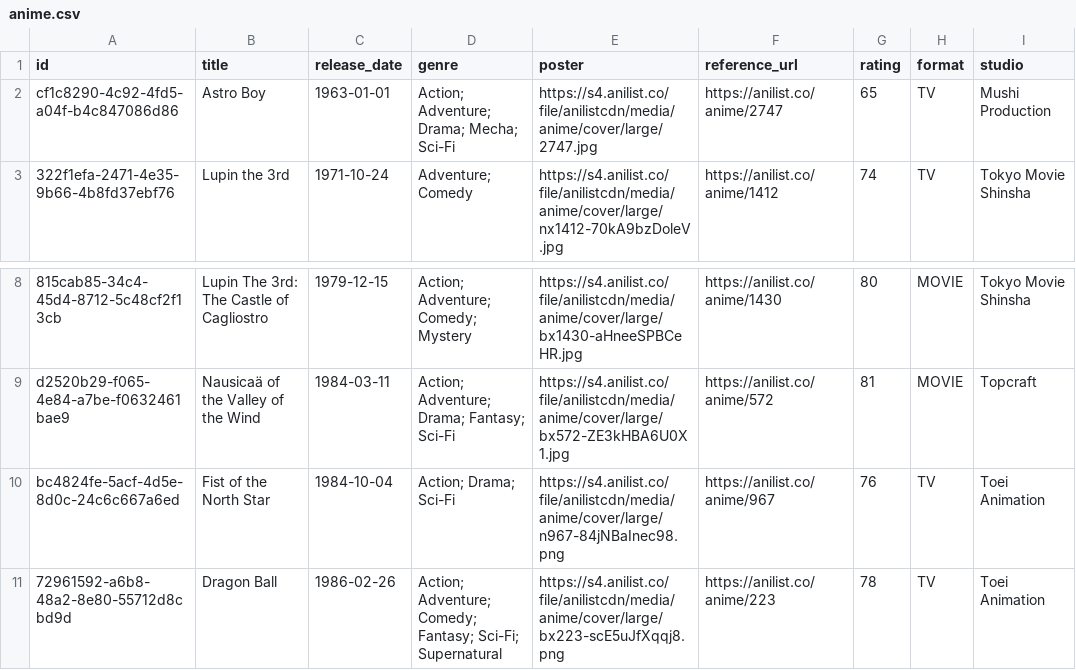
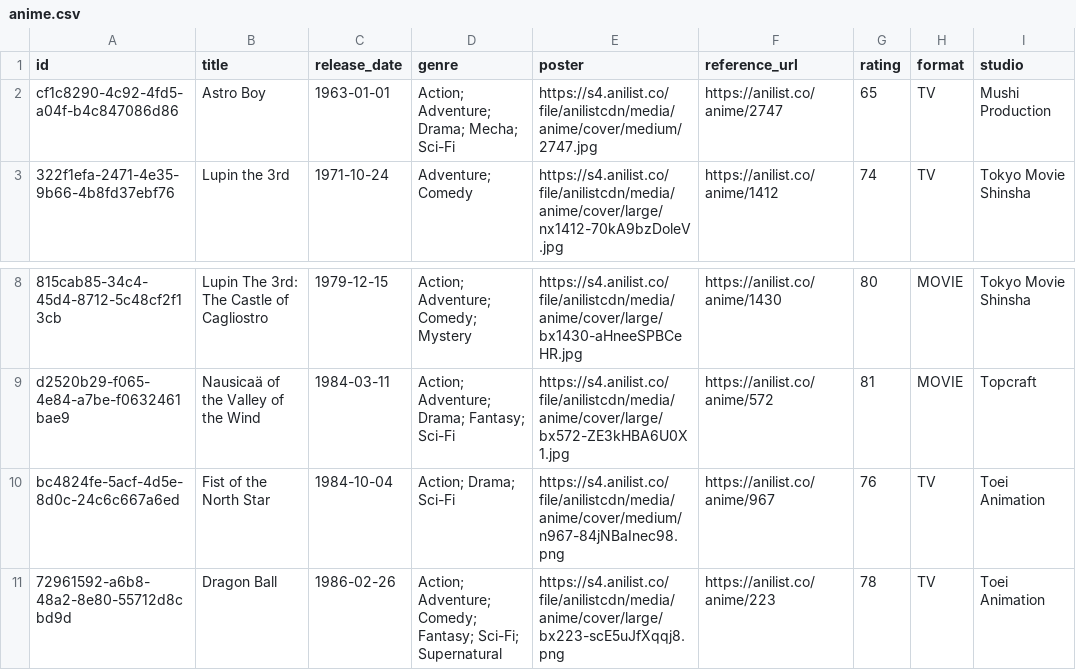
Before and after one commit to 0xShady/vetustas-archiva, a CSV file: datasets/anime.csv, drawn as a sheet; only a part is shown, gaps mark what is left out; the diff names each change by its address in the sheet, - before the commit and + after, or states it on an @@ line.

Commit message:
Fix dead anime posters: use medium cover for Astro Boy and Fist of the North Star
The large AniList cover URLs no longer resolved; switch both to the medium variant.

```diff
--- a/datasets/anime.csv
+++ b/datasets/anime.csv
-E2 (poster): https://s4.anilist.co/file/anilistcdn/media/anime/cover/large/2747.jpg
+E2 (poster): https://s4.anilist.co/file/anilistcdn/media/anime/cover/medium/2747.jpg
-E10 (poster): https://s4.anilist.co/file/anilistcdn/media/anime/cover/large/n967-84jNBaInec98.png
+E10 (poster): https://s4.anilist.co/file/anilistcdn/media/anime/cover/medium/n967-84jNBaInec98.png
```
